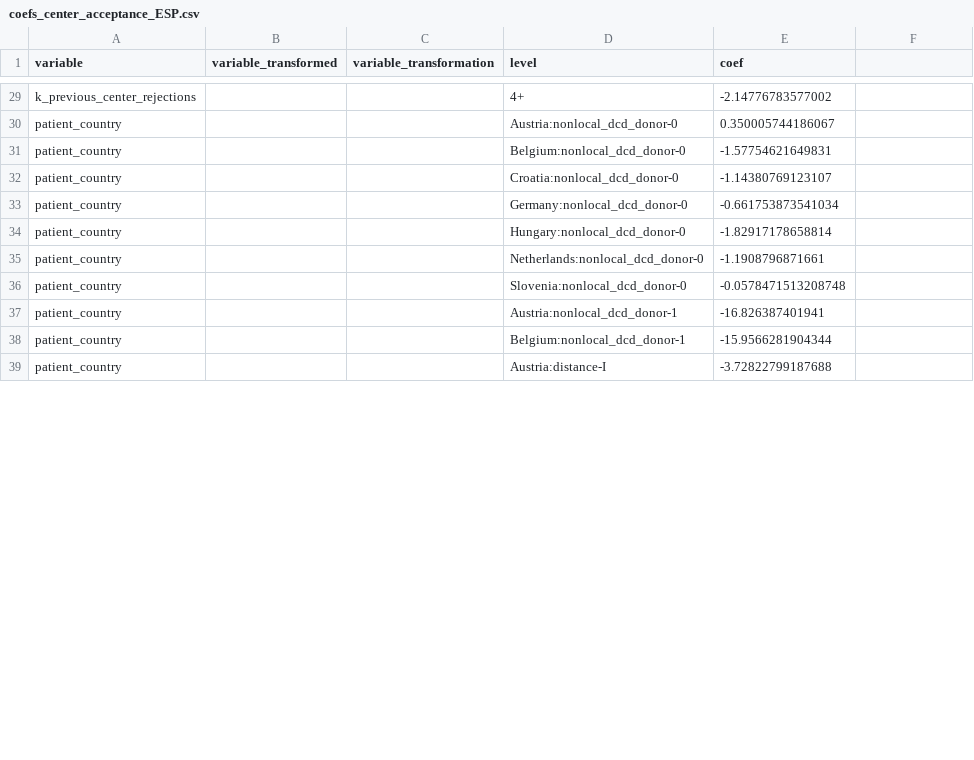
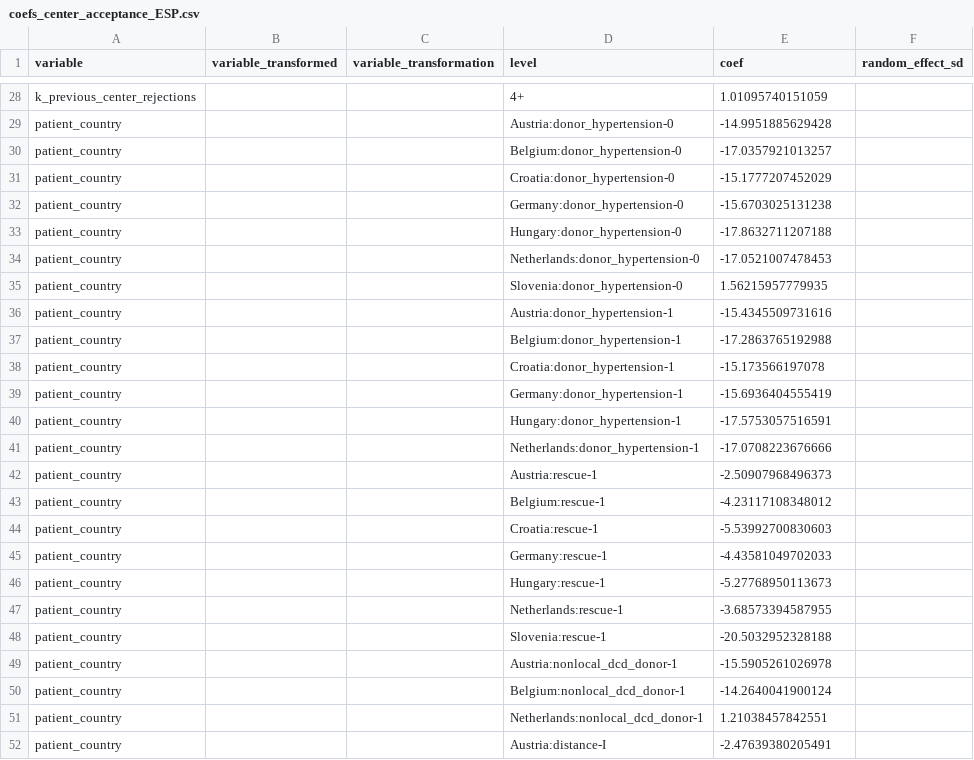
Before and after one commit to hansdeferrante/Eurotransplant_ETKidney_simulator, a CSV file: simulator/magic_values/acceptance/coefs_center_acceptance_ESP.csv, drawn as a sheet; only a part is shown, gaps mark what is left out; addresses are those after the commit; the diff covers the shown part only; the diff names each change by its address in the sheet, - before the commit and + after, or states it on an @@ line.

```diff
--- a/simulator/magic_values/acceptance/coefs_center_acceptance_ESP.csv
+++ b/simulator/magic_values/acceptance/coefs_center_acceptance_ESP.csv
-F1: (empty)
+F1: random_effect_sd
-E28 (coef): -2.14776783577002
+E28 (coef): 1.01095740151059
-D29 (level): Austria:nonlocal_dcd_donor-0
+D29 (level): Austria:donor_hypertension-0
-E29 (coef): 0.350005744186067
+E29 (coef): -14.9951885629428
-D30 (level): Belgium:nonlocal_dcd_donor-0
+D30 (level): Belgium:donor_hypertension-0
-E30 (coef): -1.57754621649831
+E30 (coef): -17.0357921013257
-D31 (level): Croatia:nonlocal_dcd_donor-0
+D31 (level): Croatia:donor_hypertension-0
-E31 (coef): -1.14380769123107
+E31 (coef): -15.1777207452029
-D32 (level): Germany:nonlocal_dcd_donor-0
+D32 (level): Germany:donor_hypertension-0
-E32 (coef): -0.661753873541034
+E32 (coef): -15.6703025131238
-D33 (level): Hungary:nonlocal_dcd_donor-0
+D33 (level): Hungary:donor_hypertension-0
-E33 (coef): -1.82917178658814
+E33 (coef): -17.8632711207188
-D34 (level): Netherlands:nonlocal_dcd_donor-0
+D34 (level): Netherlands:donor_hypertension-0
-E34 (coef): -1.1908796871661
+E34 (coef): -17.0521007478453
-D35 (level): Slovenia:nonlocal_dcd_donor-0
+D35 (level): Slovenia:donor_hypertension-0
-E35 (coef): -0.0578471513208748
+E35 (coef): 1.56215957779935
+row 36: patient_country |  |  | Austria:donor_hypertension-1 | -15.4345509731616
+row 37: patient_country |  |  | Belgium:donor_hypertension-1 | -17.2863765192988
+row 38: patient_country |  |  | Croatia:donor_hypertension-1 | -15.173566197078
+row 39: patient_country |  |  | Germany:donor_hypertension-1 | -15.6936404555419
+row 40: patient_country |  |  | Hungary:donor_hypertension-1 | -17.5753057516591
+row 41: patient_country |  |  | Netherlands:donor_hypertension-1 | -17.0708223676666
+row 42: patient_country |  |  | Austria:rescue-1 | -2.50907968496373
+row 43: patient_country |  |  | Belgium:rescue-1 | -4.23117108348012
+row 44: patient_country |  |  | Croatia:rescue-1 | -5.53992700830603
+row 45: patient_country |  |  | Germany:rescue-1 | -4.43581049702033
+row 46: patient_country |  |  | Hungary:rescue-1 | -5.27768950113673
+row 47: patient_country |  |  | Netherlands:rescue-1 | -3.68573394587955
+row 48: patient_country |  |  | Slovenia:rescue-1 | -20.5032952328188
-E49 (coef): -16.826387401941
+E49 (coef): -15.5905261026978
-E50 (coef): -15.9566281904344
+E50 (coef): -14.2640041900124
+row 51: patient_country |  |  | Netherlands:nonlocal_dcd_donor-1 | 1.21038457842551
-E52 (coef): -3.72822799187688
+E52 (coef): -2.47639380205491
```
Also changed, not shown: 2 added rows, 1 removed row and 35 edited cells elsewhere in this file, simulator/magic_values/acceptance/coefs_center_acceptance_ETKAS.csv, simulator/magic_values/acceptance/coefs_recipient_driven_ESP.csv, 18 other files.
